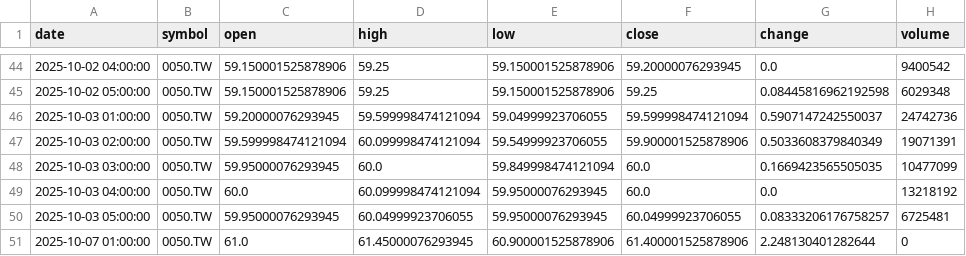
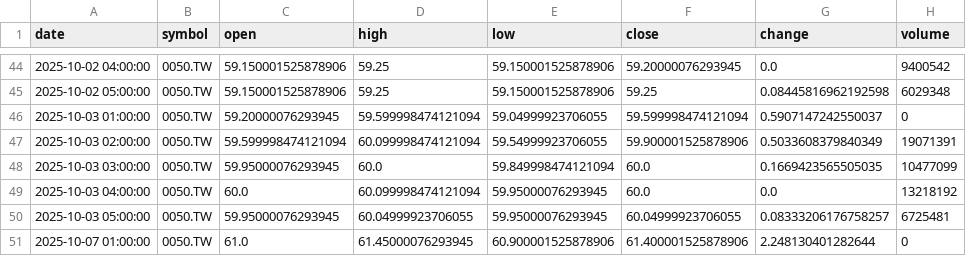
Before and after one commit to timhun/daily-podcast-stk, a CSV file: data/market/hourly_0050_TW.csv, drawn as a sheet; only a part is shown, gaps mark what is left out.

```diff
--- a/data/market/hourly_0050_TW.csv
+++ b/data/market/hourly_0050_TW.csv
@@ -45,3 +45,3 @@ date,symbol,open,high,low,close,change,volume
 2025-10-02 05:00:00,0050.TW,59.150001525878906,59.25,59.150001525878906,59.25,0.08445816962192598,6029348
-2025-10-03 01:00:00,0050.TW,59.20000076293945,59.599998474121094,59.04999923706055,59.599998474121094,0.5907147242550037,24742736
+2025-10-03 01:00:00,0050.TW,59.20000076293945,59.599998474121094,59.04999923706055,59.599998474121094,0.5907147242550037,0
 2025-10-03 02:00:00,0050.TW,59.599998474121094,60.099998474121094,59.54999923706055,59.900001525878906,0.5033608379840349,19071391
```
Also changed, not shown: data/market/daily_0050_TW.csv, data/market/daily_2330_TW.csv, 8 other files.
